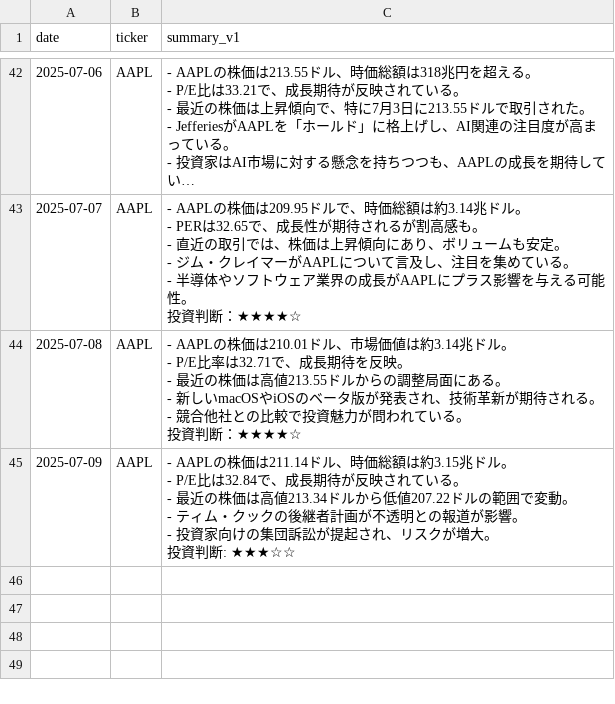
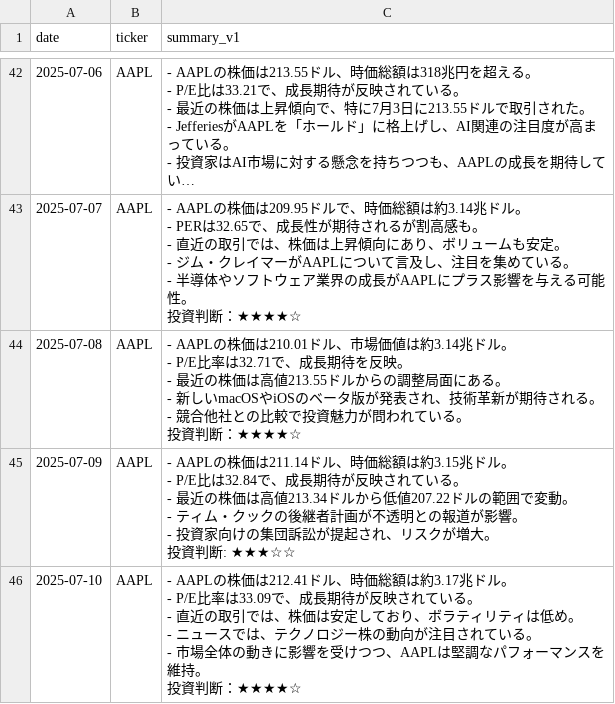
Before and after one commit to sinpeeei/playground, a CSV file: prompt_log.csv, drawn as a sheet; only a part is shown, gaps mark what is left out; long unchanged cells end in ….

```diff
--- a/prompt_log.csv
+++ b/prompt_log.csv
@@ -303 +303,8 @@ date,ticker,summary_v1
 投資判断: ★★★☆☆"
+2025-07-10,AAPL,"- AAPLの株価は212.41ドル、時価総額は約3.17兆ドル。
+- P/E比率は33.09で、成長期待が反映されている。
+- 直近の取引では、株価は安定しており、ボラティリティは低め。
+- ニュースでは、テクノロジー株の動向が注目されている。
+- 市場全体の動きに影響を受けつつ、AAPLは堅調なパフォーマンスを維持。
+
+投資判断：★★★★☆"
```
Also changed, not shown: 1 other file.
